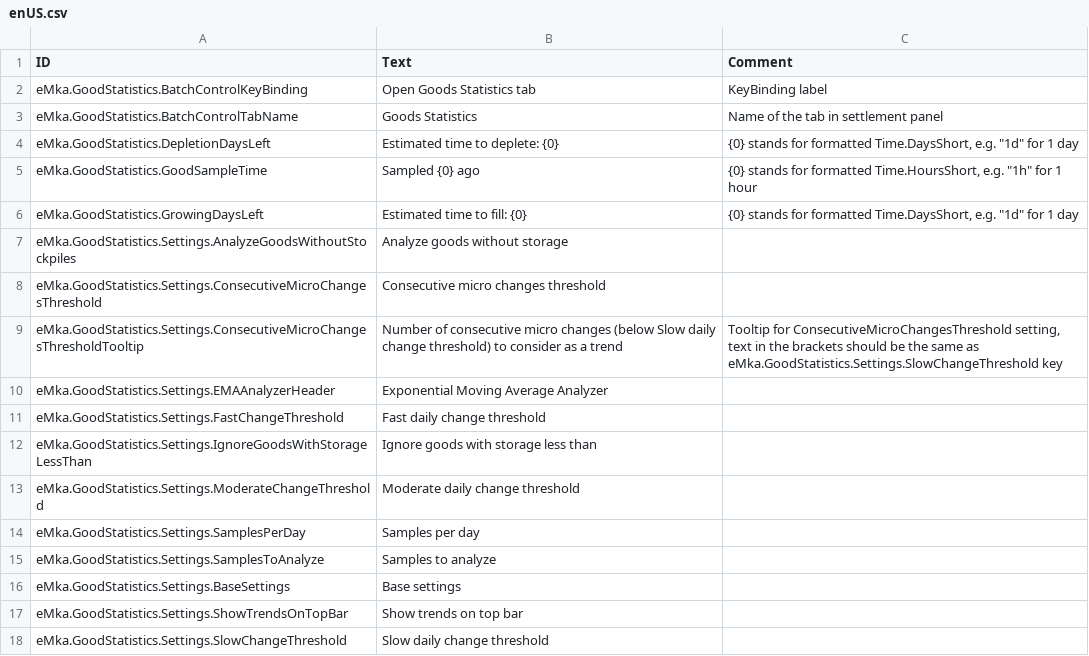
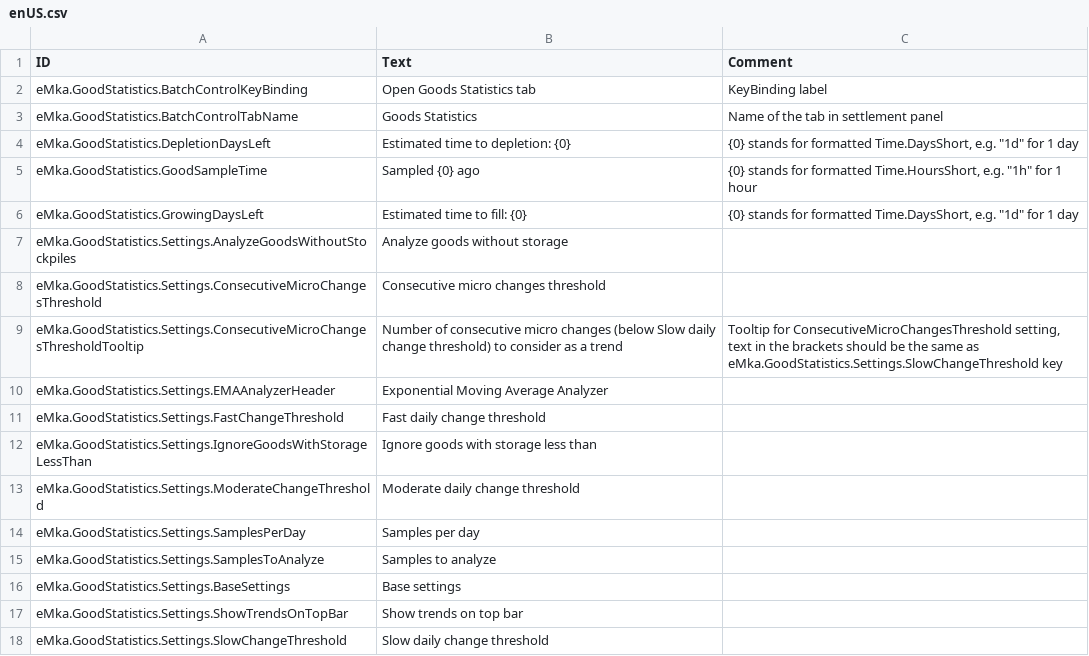
Before and after one commit to tharbad08/timberborn-modding, a CSV file: Assets/Mods/GoodStatistics/Data/Localizations/enUS.csv, drawn as a sheet.

Commit message:
GoodStatistics minor enUS change

```diff
--- a/Assets/Mods/GoodStatistics/Data/Localizations/enUS.csv
+++ b/Assets/Mods/GoodStatistics/Data/Localizations/enUS.csv
@@ -3,3 +3,3 @@ eMka.GoodStatistics.BatchControlKeyBinding,Open Goods Statistics tab,KeyBinding
 eMka.GoodStatistics.BatchControlTabName,Goods Statistics,Name of the tab in settlement panel
-eMka.GoodStatistics.DepletionDaysLeft,Estimated time to deplete: {0},"{0} stands for formatted Time.DaysShort, e.g. ""1d"" for 1 day"
+eMka.GoodStatistics.DepletionDaysLeft,Estimated time to depletion: {0},"{0} stands for formatted Time.DaysShort, e.g. ""1d"" for 1 day"
 eMka.GoodStatistics.GoodSampleTime,Sampled {0} ago,"{0} stands for formatted Time.HoursShort, e.g. ""1h"" for 1 hour"
```
